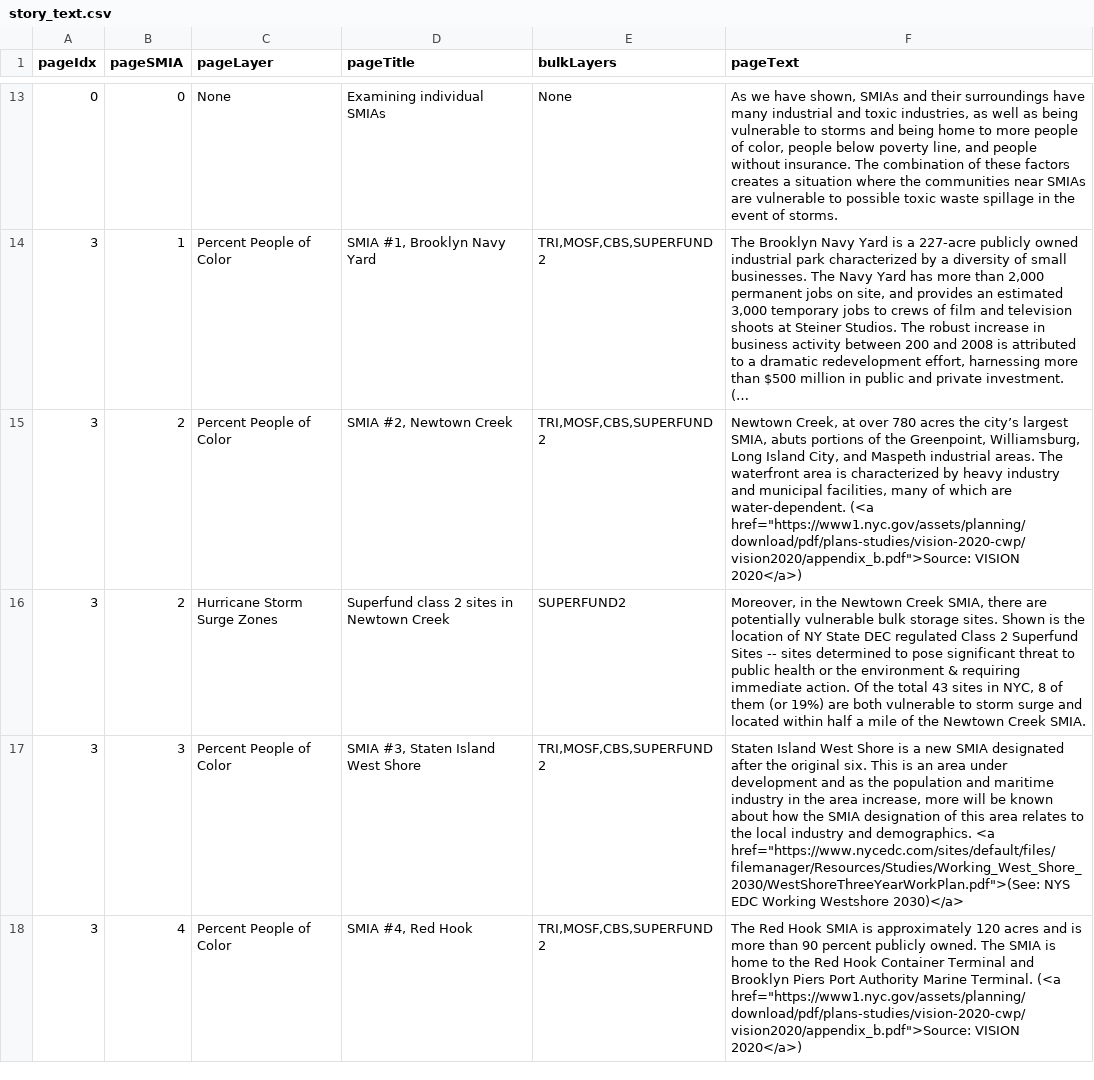
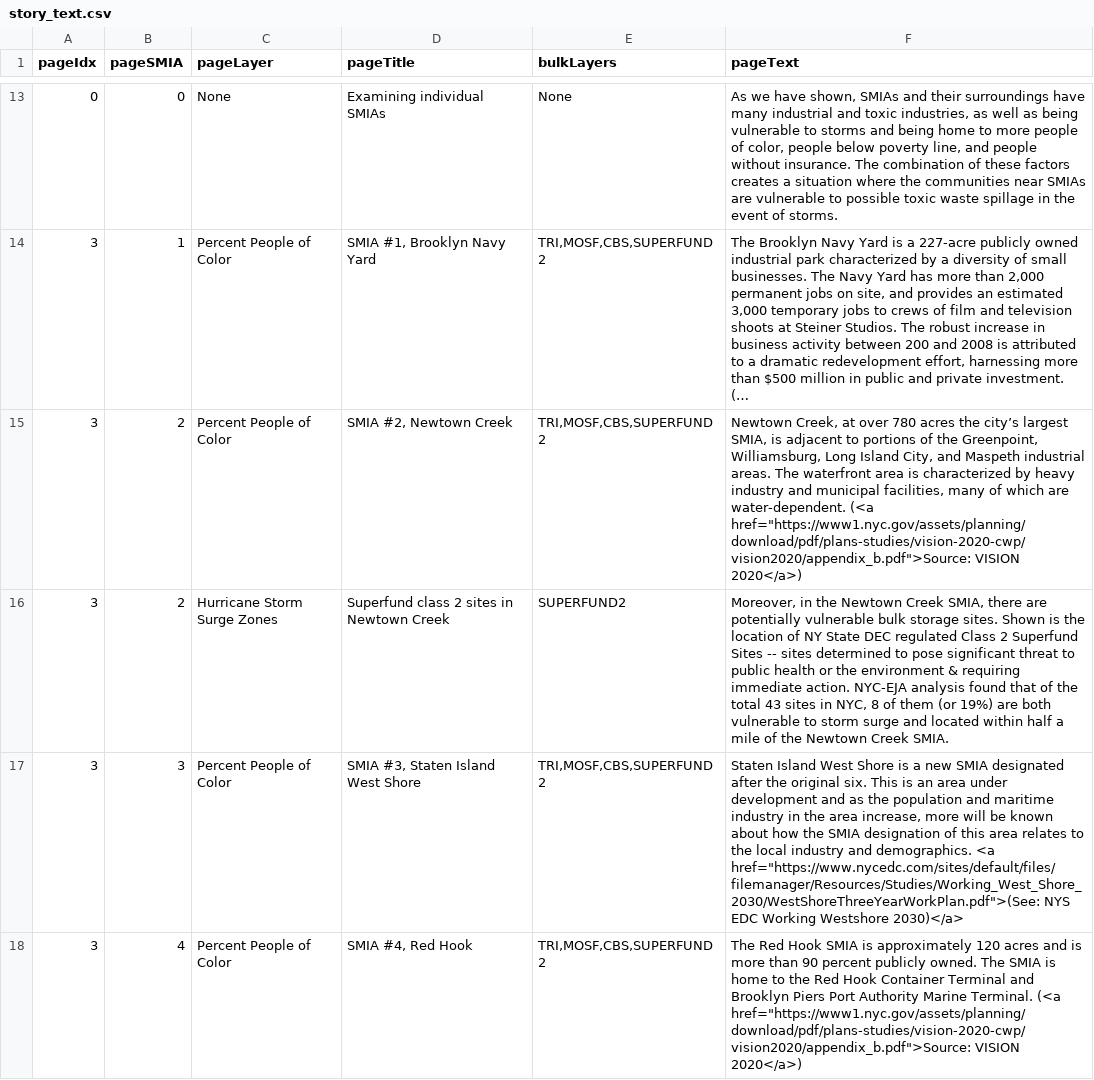
Before and after one commit to ScAAN/waterfrontmap, a CSV file: Processing/Text/story_text.csv, drawn as a sheet; only a part is shown, gaps mark what is left out; long unchanged cells end in …; the diff covers the shown part only; the diff names each change by its address in the sheet, - before the commit and + after, or states it on an @@ line.

Commit message:
text update

```diff
--- a/Processing/Text/story_text.csv
+++ b/Processing/Text/story_text.csv
-F15 (pageText): …largest SMIA, abuts portions of…
+F15 (pageText): …largest SMIA, is adjacent to portions of…
-F16 (pageText): …immediate action. Of the total…
+F16 (pageText): …immediate action. NYC-EJA analysis found that of the total…
```
Also changed, not shown: 4 edited cells elsewhere in this file, Processing/Text/layer_text.csv, 1 other file.
